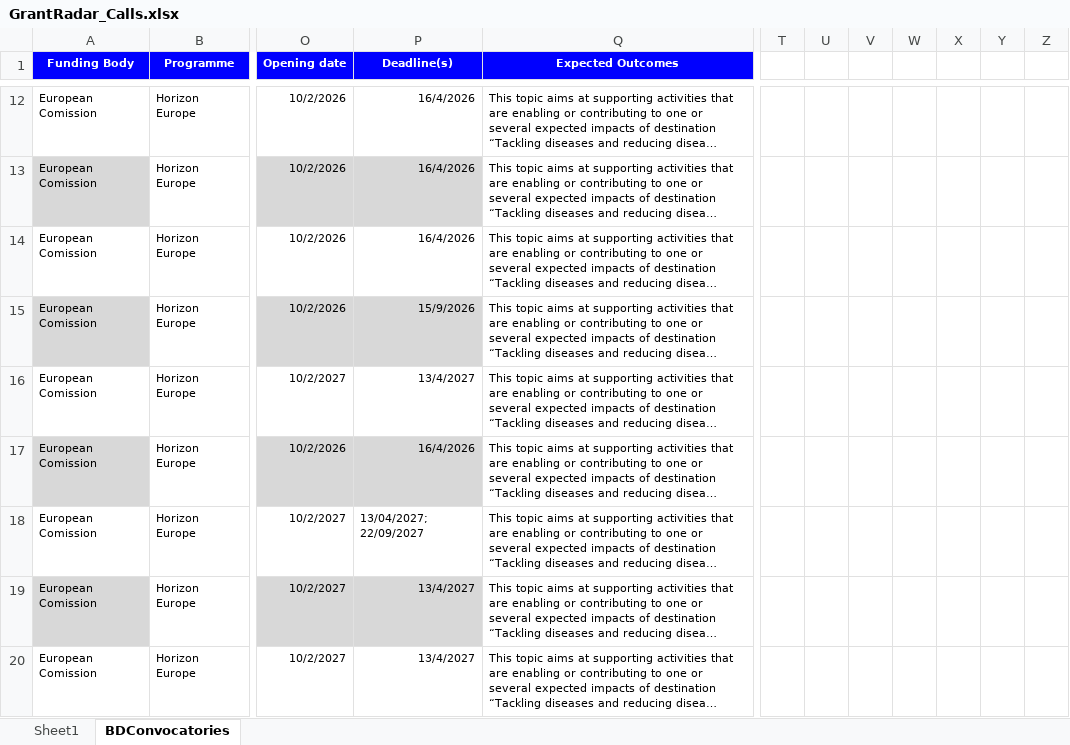
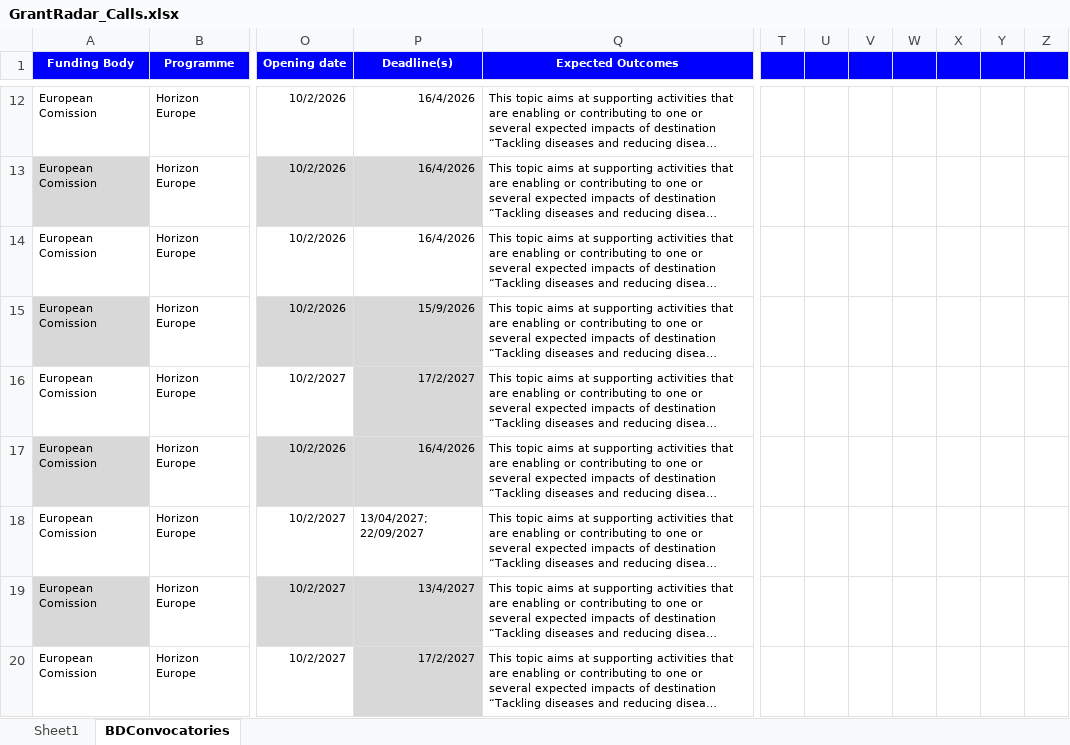
Before and after one commit to ProjectesRecerca/he-prototype, an Excel workbook: GrantRadar_Calls.xlsx, sheet BDConvocatories, drawn as a sheet; only a part is shown, gaps mark what is left out; long unchanged cells end in …; values as stored, in another font and other column widths than the file's, no borders; charts and pictures and table styles not drawn; the diff covers the shown part only; the diff names each change by its address in the sheet, - before the commit and + after, or states it on an @@ line.

Commit message:
Weekly update from Google Sheets

```diff
--- a/GrantRadar_Calls.xlsx (sheet BDConvocatories)
+++ b/GrantRadar_Calls.xlsx (sheet BDConvocatories)
-T1:Z1 fill: none
+T1:Z1 fill: #0000FF
-P16 (Deadline(s)): 13/4/2027
+P16 (Deadline(s)): 17/2/2027
-P16 fill: none
+P16 fill: #D8D8D8
-P20 (Deadline(s)): 13/4/2027
+P20 (Deadline(s)): 17/2/2027
-P20 fill: none
+P20 fill: #D8D8D8
```
Also changed, not shown: 16 edited cells and cell formats elsewhere in this sheet.
